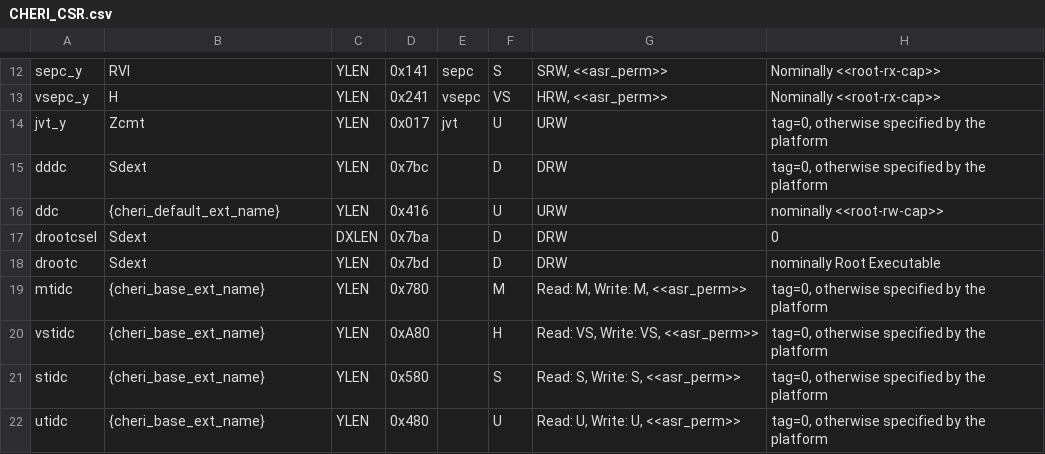
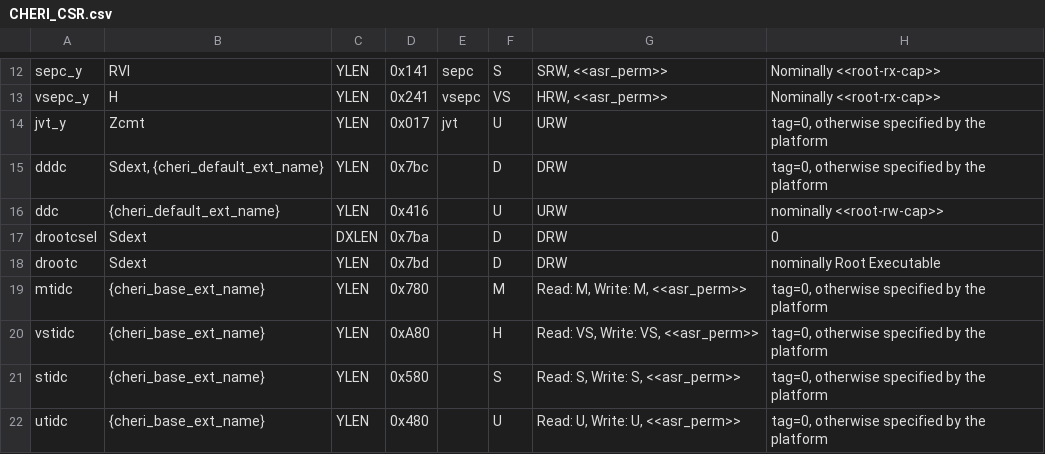
Before and after one commit to riscv/riscv-cheri, a CSV file: src/cheri/csv/CHERI_CSR.csv, drawn as a sheet; only a part is shown, gaps mark what is left out; the diff names each change by its address in the sheet, - before the commit and + after, or states it on an @@ line.

```diff
--- a/src/cheri/csv/CHERI_CSR.csv
+++ b/src/cheri/csv/CHERI_CSR.csv
-B15: Sdext
+B15: Sdext, {cheri_default_ext_name}
```
Also changed, not shown: 28 other files.
